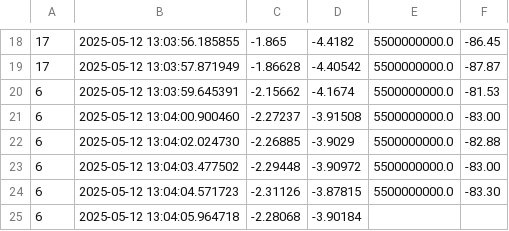
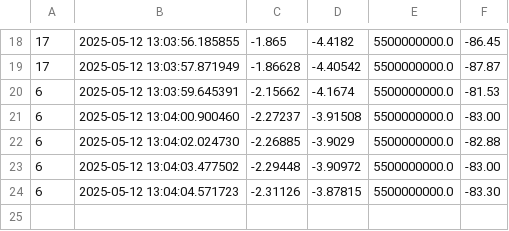
Before and after one commit to RISurfaces/Pomiary_V2X, a CSV file: wyniki_pomiarów_NLOS_polanka/NLOS_RSU_12_05_25/pomiar_RSU_4.csv, drawn as a sheet; only a part is shown, gaps mark what is left out.

```diff
--- a/wyniki_pomiarów_NLOS_polanka/NLOS_RSU_12_05_25/pomiar_RSU_4.csv
+++ b/wyniki_pomiarów_NLOS_polanka/NLOS_RSU_12_05_25/pomiar_RSU_4.csv
@@ -24,2 +24 @@
 6;2025-05-12 13:04:04.571723;-2.31126;-3.87815;5500000000.0;-83.30
-6;2025-05-12 13:04:05.964718;-2.28068;-3.90184;
```
Also changed, not shown: 32 other files.
